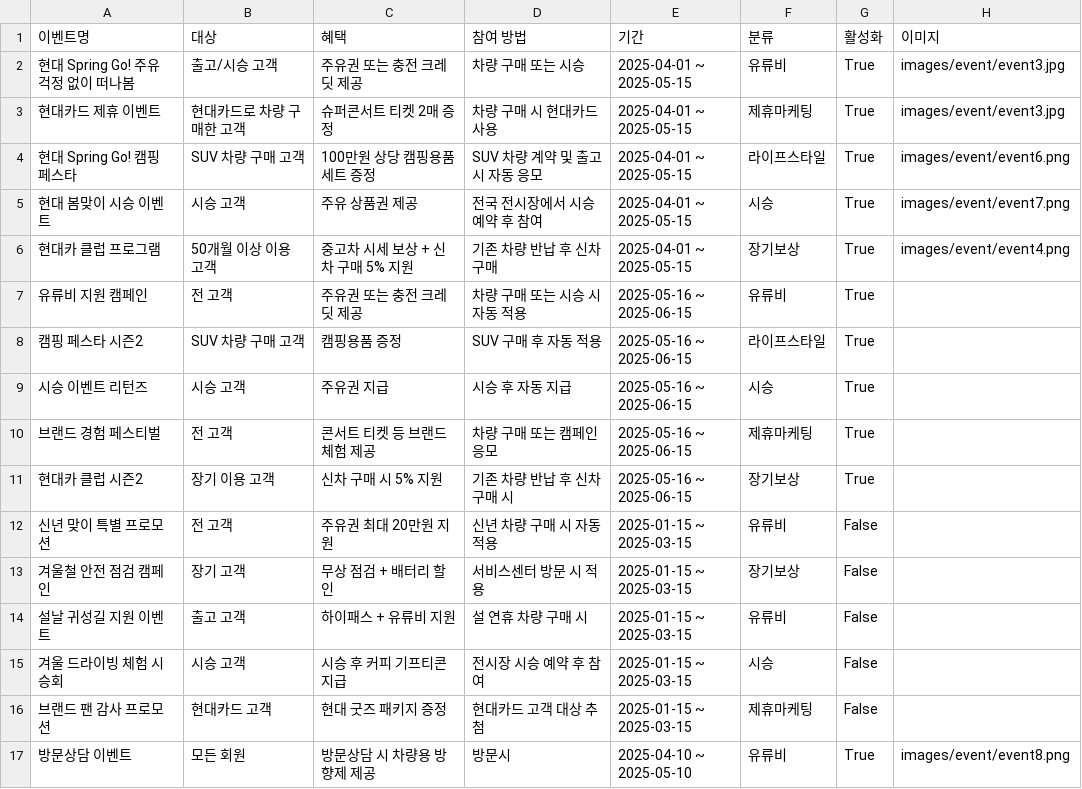
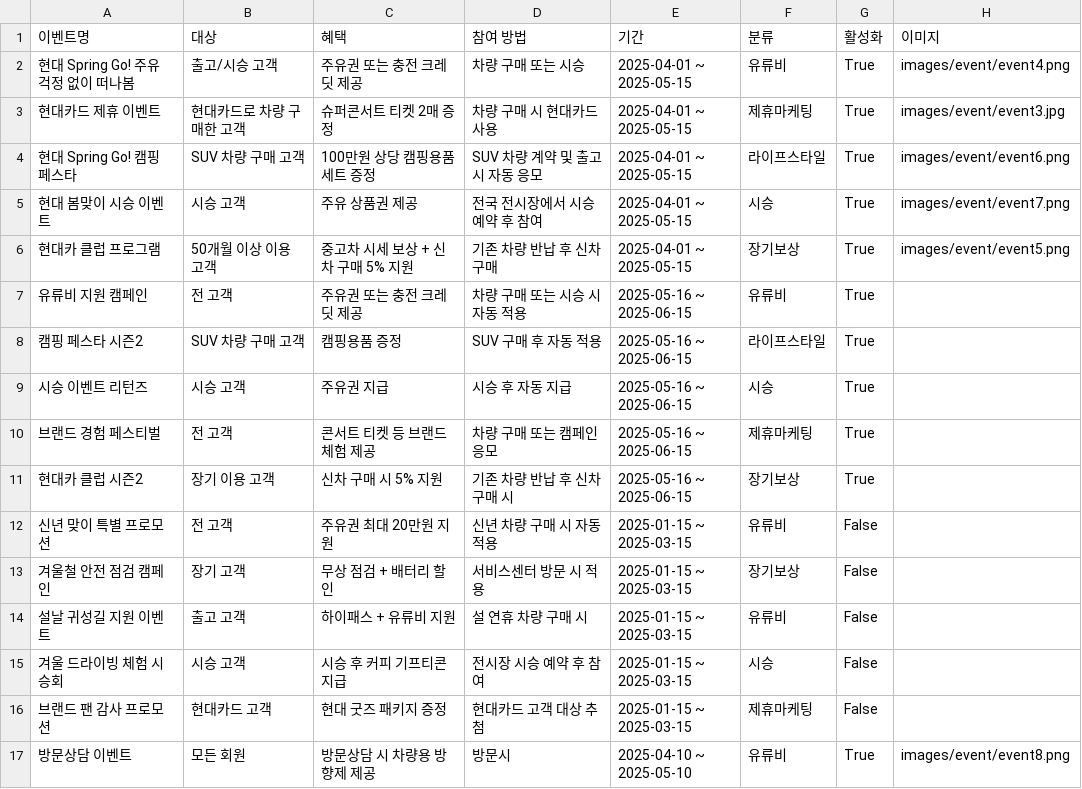
Before and after one commit to CodeWorks-hi/hyundai-crm-platform, a CSV file: data/campaign_list.csv, drawn as a sheet.

```diff
--- a/data/campaign_list.csv
+++ b/data/campaign_list.csv
@@ -1,3 +1,3 @@
 이벤트명,대상,혜택,참여 방법,기간,분류,활성화,이미지
-현대 Spring Go! 주유 걱정 없이 떠나봄,출고/시승 고객,주유권 또는 충전 크레딧 제공,차량 구매 또는 시승,2025-04-01 ~ 2025-05-15,유류비,True,images/event/event3.jpg
+현대 Spring Go! 주유 걱정 없이 떠나봄,출고/시승 고객,주유권 또는 충전 크레딧 제공,차량 구매 또는 시승,2025-04-01 ~ 2025-05-15,유류비,True,images/event/event4.png
 현대카드 제휴 이벤트,현대카드로 차량 구매한 고객,슈퍼콘서트 티켓 2매 증정,차량 구매 시 현대카드 사용,2025-04-01 ~ 2025-05-15,제휴마케팅,True,images/event/event3.jpg
@@ -5,3 +5,3 @@
 현대 봄맞이 시승 이벤트,시승 고객,주유 상품권 제공,전국 전시장에서 시승 예약 후 참여,2025-04-01 ~ 2025-05-15,시승,True,images/event/event7.png
-현대카 클럽 프로그램,50개월 이상 이용 고객,중고차 시세 보상 + 신차 구매 5% 지원,기존 차량 반납 후 신차 구매,2025-04-01 ~ 2025-05-15,장기보상,True,images/event/event4.png
+현대카 클럽 프로그램,50개월 이상 이용 고객,중고차 시세 보상 + 신차 구매 5% 지원,기존 차량 반납 후 신차 구매,2025-04-01 ~ 2025-05-15,장기보상,True,images/event/event5.png
 유류비 지원 캠페인,전 고객,주유권 또는 충전 크레딧 제공,차량 구매 또는 시승 시 자동 적용,2025-05-16 ~ 2025-06-15,유류비,True,
```
Also changed, not shown: data/customers.csv, 4 other files.
